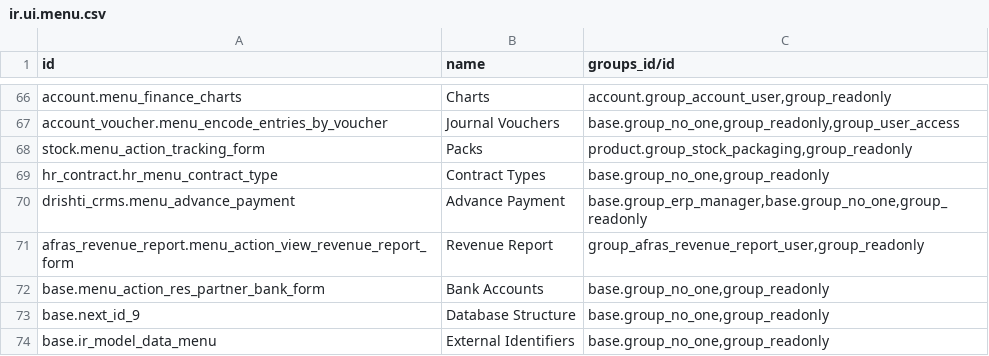
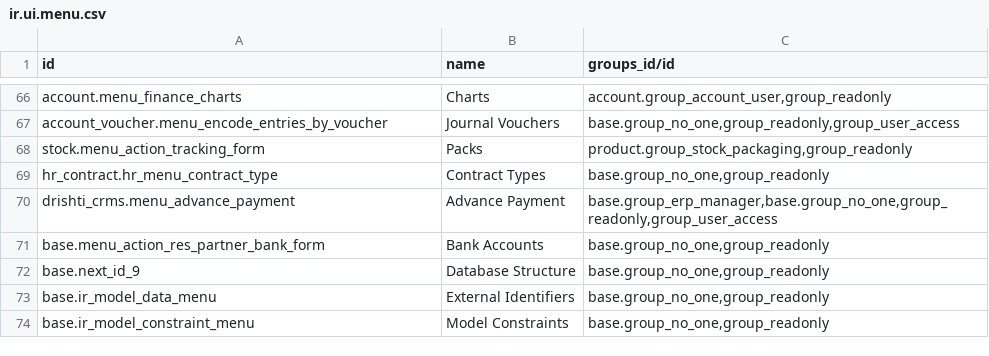
Before and after one commit to drishti-developer/Afras, a CSV file: afras_security/security/ir.ui.menu.csv, drawn as a sheet; only a part is shown, gaps mark what is left out; the shorter side is filled out with more unchanged rows.

Commit message:
update the onchange function and security file (add the menu advance payment in the user access group and in the menu csv file) and the apply onchange function in the account.voucher

```diff
--- a/afras_security/security/ir.ui.menu.csv
+++ b/afras_security/security/ir.ui.menu.csv
@@ -69,4 +69,3 @@ stock.menu_action_tracking_form,Packs,"product.group_stock_packaging,group_reado
 hr_contract.hr_menu_contract_type,Contract Types,"base.group_no_one,group_readonly"
-drishti_crms.menu_advance_payment,Advance Payment,"base.group_erp_manager,base.group_no_one,group_readonly"
-afras_revenue_report.menu_action_view_revenue_report_form,Revenue Report,"group_afras_revenue_report_user,group_readonly"
+drishti_crms.menu_advance_payment,Advance Payment,"base.group_erp_manager,base.group_no_one,group_readonly,group_user_access"
 base.menu_action_res_partner_bank_form,Bank Accounts,"base.group_no_one,group_readonly"
```
Also changed, not shown: 12 other files.
